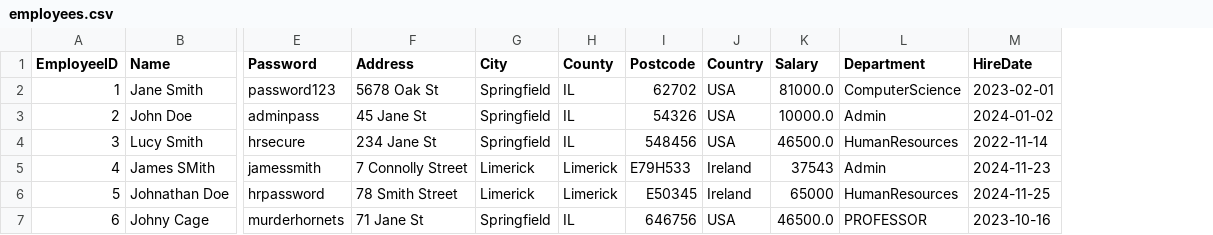
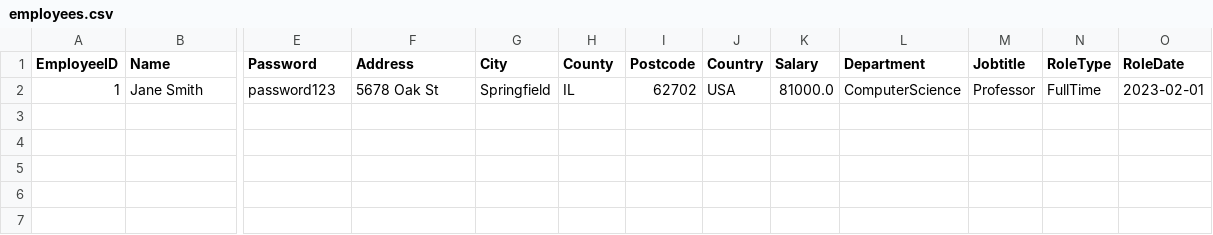
Before and after one commit to kourousis/payroll-cs4013-project, a CSV file: ul_payroll_system/db/employees.csv, drawn as a sheet; only a part is shown, gaps mark what is left out; removed rows and columns are numbered as before the commit, all else as after; rows hold the shown columns only; the diff names each change by its address in the sheet, - before the commit and + after, or states it on an @@ line.

Commit message:
updated employee.csv data and add user logic

```diff
--- a/ul_payroll_system/db/employees.csv
+++ b/ul_payroll_system/db/employees.csv
-column M (HireDate), row 2: 2023-02-01
+column M (Jobtitle), row 2: Professor
+column N (RoleType), row 2: FullTime
+column O (RoleDate), row 2: 2023-02-01
-row 3: 2 | John Doe | adminpass | 45 Jane St | Springfield | IL | 54326 | USA | 10000.0 | Admin | 2024-01-02
-row 4: 3 | Lucy Smith | hrsecure | 234 Jane St | Springfield | IL | 548456 | USA | 46500.0 | HumanResources | 2022-11-14
-row 5: 4 | James SMith | jamessmith | 7 Connolly Street | Limerick | Limerick | E79H533 | Ireland | 37543 | Admin | 2024-11-23
-row 6: 5 | Johnathan Doe | hrpassword | 78 Smith Street | Limerick | Limerick | E50345 | Ireland | 65000 | HumanResources | 2024-11-25
-row 7: 6 | Johny Cage | murderhornets | 71 Jane St | Springfield | IL | 646756 | USA | 46500.0 | PROFESSOR | 2023-10-16
```
Also changed, not shown: 2 other files.
